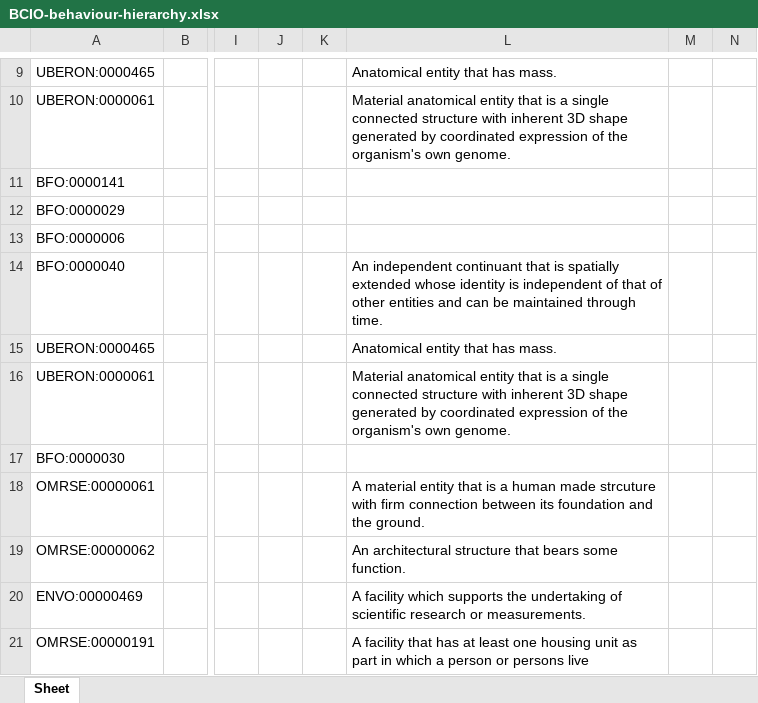
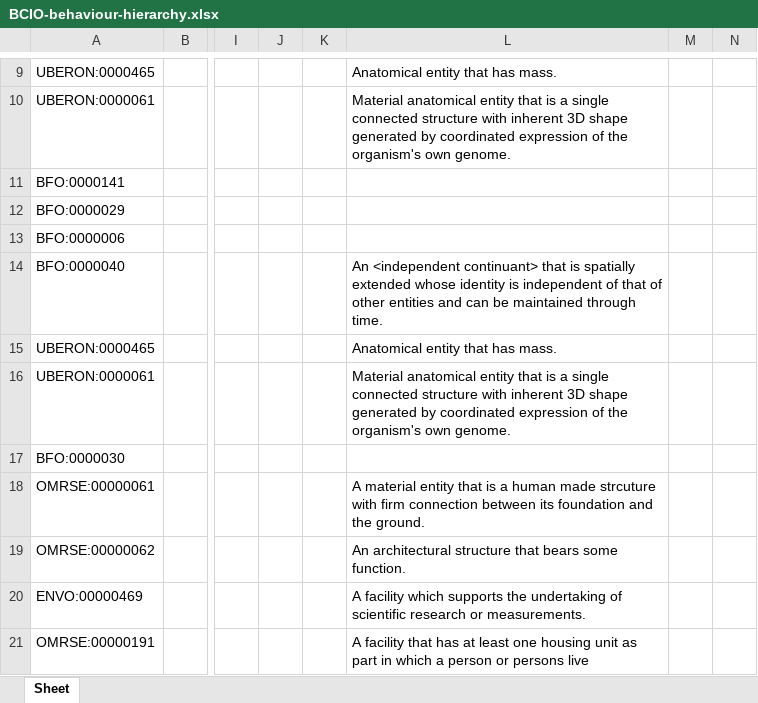
Before and after one commit to HumanBehaviourChangeProject/ontologies, an Excel workbook: Behaviour/BCIO-behaviour-hierarchy.xlsx, sheet Sheet, drawn as a sheet; only a part is shown, gaps mark what is left out; values as stored, in another font and other column widths than the file's, no borders; the diff covers the shown part only; the diff names each change by its address in the sheet, - before the commit and + after, or states it on an @@ line.

```diff
--- a/Behaviour/BCIO-behaviour-hierarchy.xlsx (sheet Sheet)
+++ b/Behaviour/BCIO-behaviour-hierarchy.xlsx (sheet Sheet)
-L14: An independent continuant that is…
+L14: An <independent continuant> that is…
```
Also changed, not shown: 3 moved rows and 18 edited cells elsewhere in this sheet.
